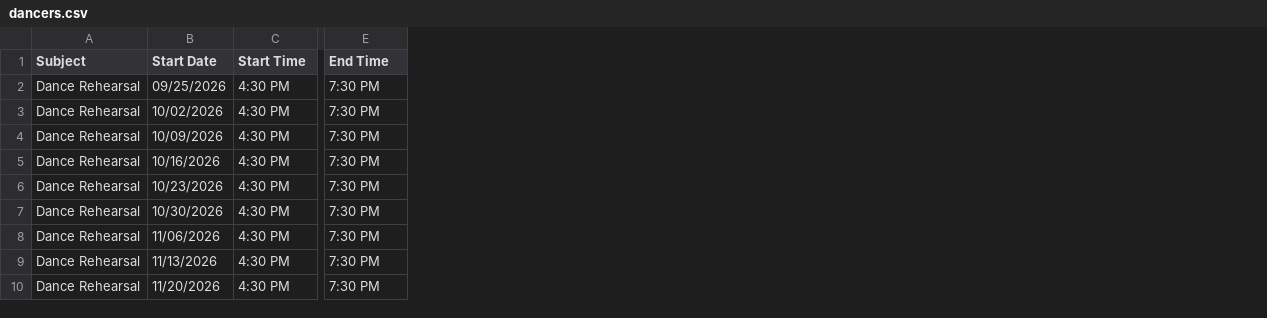
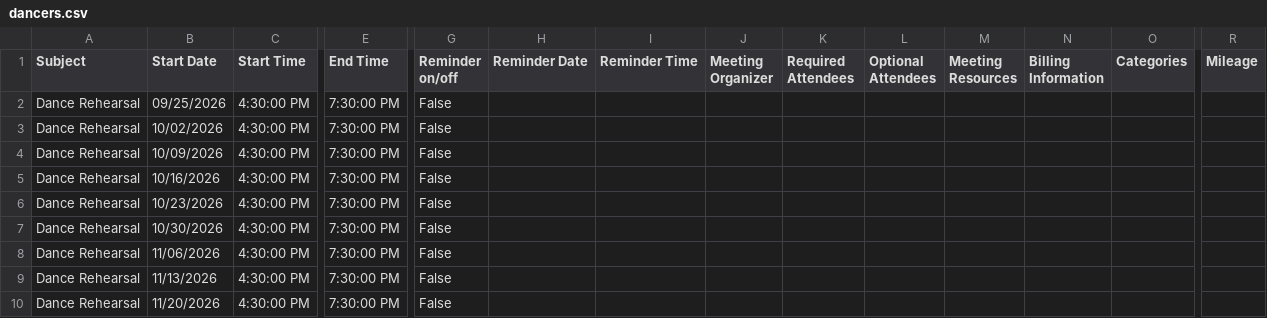
Before and after one commit to thebogdan/annie-calendar, a CSV file: dancers.csv, drawn as a sheet; only a part is shown, gaps mark what is left out; the diff covers the shown part only; the diff names each change by its address in the sheet, - before the commit and + after, or states it on an @@ line.

```diff
--- a/dancers.csv
+++ b/dancers.csv
+column G (Reminder on/off), rows 2-10: all False
+column H (Reminder Date), empty
+column I (Reminder Time), empty
+column J (Meeting Organizer), empty
+column K (Required Attendees), empty
+column L (Optional Attendees), empty
+column M (Meeting Resources), empty
+column N (Billing Information), empty
+column O (Categories), empty
+column R (Mileage), empty
-C2:C10 (Start Time): 4:30 PM
+C2:C10 (Start Time): 4:30:00 PM
-E2:E10 (End Time): 7:30 PM
+E2:E10 (End Time): 7:30:00 PM
```
Also changed, not shown: 3 added columns and 1 edited cell elsewhere in this file, group.csv, rehearsal.csv, 4 other files.
